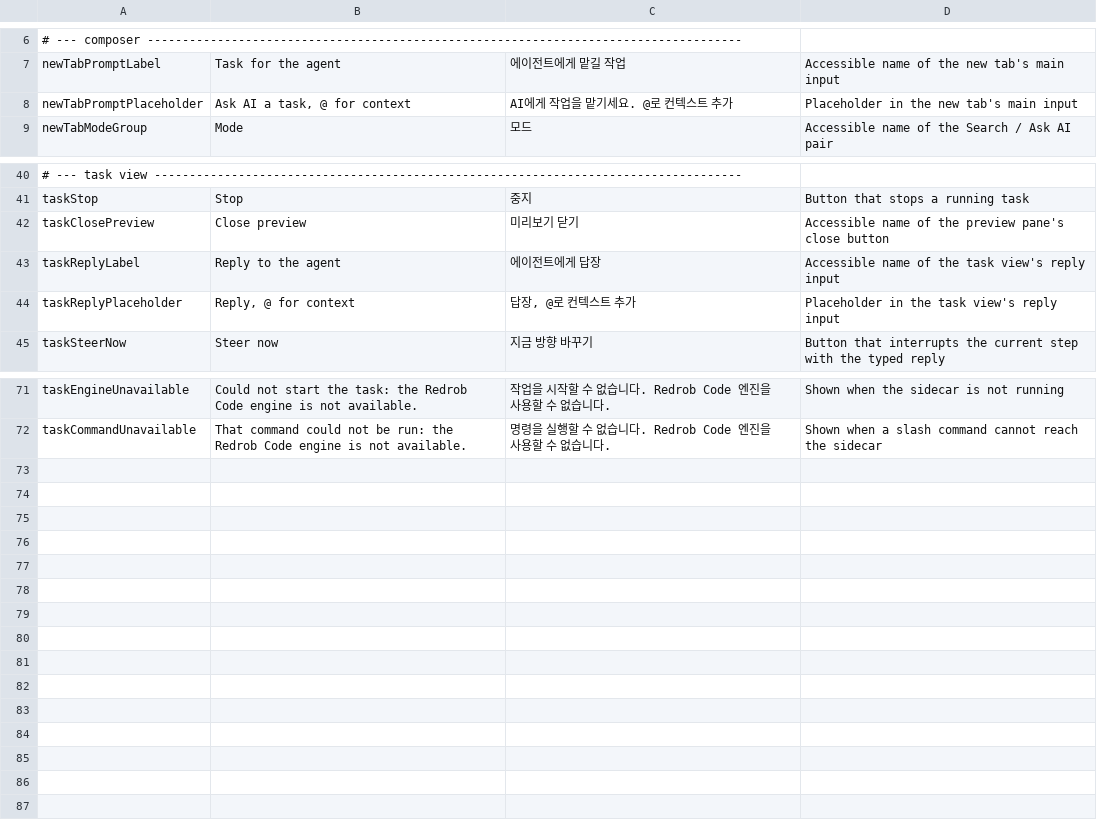
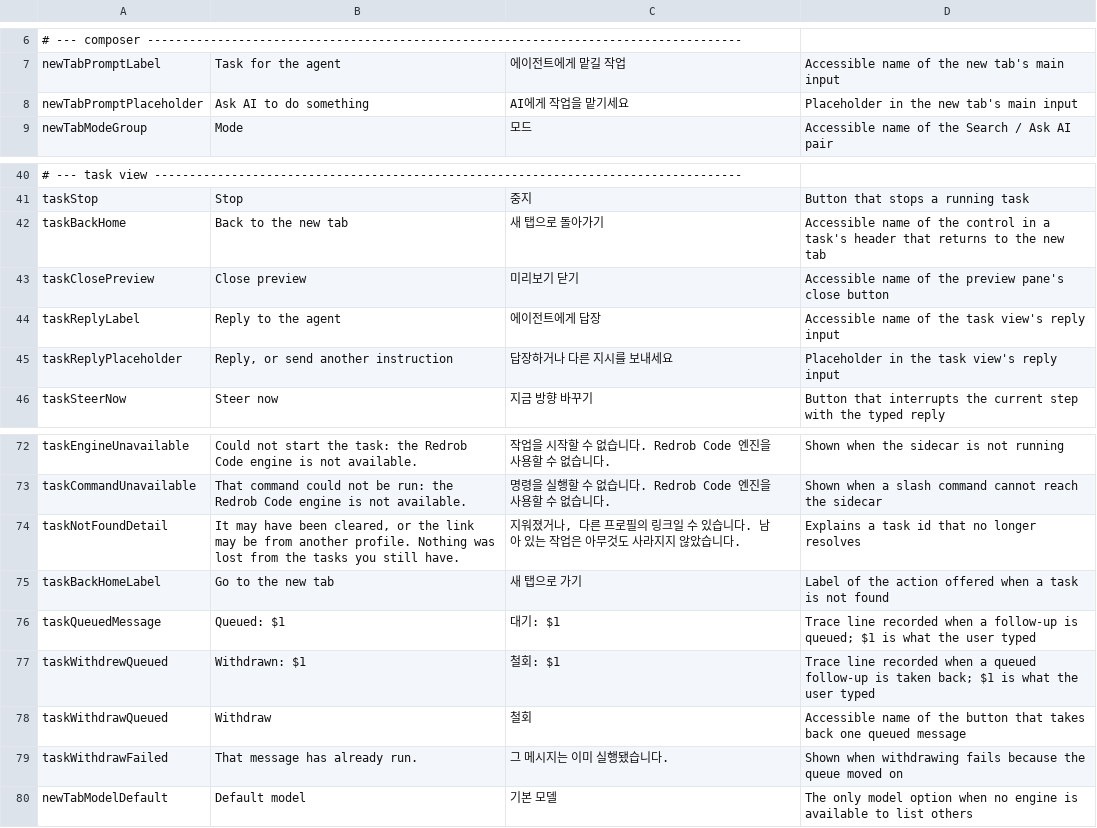
Before and after one commit to redrob-labs/redrob-browser, a TSV file: l10n/20-newtab.tsv, drawn as a sheet; only a part is shown, gaps mark what is left out; addresses are those after the commit; the diff names each change by its address in the sheet, - before the commit and + after, or states it on an @@ line.

```diff
--- a/l10n/20-newtab.tsv
+++ b/l10n/20-newtab.tsv
-B8: Ask AI a task, @ for context
+B8: Ask AI to do something
-C8: AI에게 작업을 맡기세요. @로 컨텍스트 추가
+C8: AI에게 작업을 맡기세요
+row 42: taskBackHome | Back to the new tab | 새 탭으로 돌아가기 | Accessible name of the control in a task's header that returns to the new tab
-B45: Reply, @ for context
+B45: Reply, or send another instruction
-C45: 답장, @로 컨텍스트 추가
+C45: 답장하거나 다른 지시를 보내세요
+row 74: taskNotFoundDetail | It may have been cleared, or the link may be from another profile. Nothing was lost from the tasks you still have. | 지워졌거나, 다른 프로필의 링크일 수 있습니다. 남아 있는 작업은 아무것도 사라지지 않았습니다. | Explains a task id that no longer resolves
+row 75: taskBackHomeLabel | Go to the new tab | 새 탭으로 가기 | Label of the action offered when a task is not found
+row 76: taskQueuedMessage | Queued: $1 | 대기: $1 | Trace line recorded when a follow-up is queued; $1 is what the user typed
+row 77: taskWithdrewQueued | Withdrawn: $1 | 철회: $1 | Trace line recorded when a queued follow-up is taken back; $1 is what the user typed
+row 78: taskWithdrawQueued | Withdraw | 철회 | Accessible name of the button that takes back one queued message
+row 79: taskWithdrawFailed | That message has already run. | 그 메시지는 이미 실행됐습니다. | Shown when withdrawing fails because the queue moved on
+row 80: newTabModelDefault | Default model | 기본 모델 | The only model option when no engine is available to list others
```
Also changed, not shown: l10n/30-onboarding.tsv, l10n/40-settings.tsv, 3 other files.
